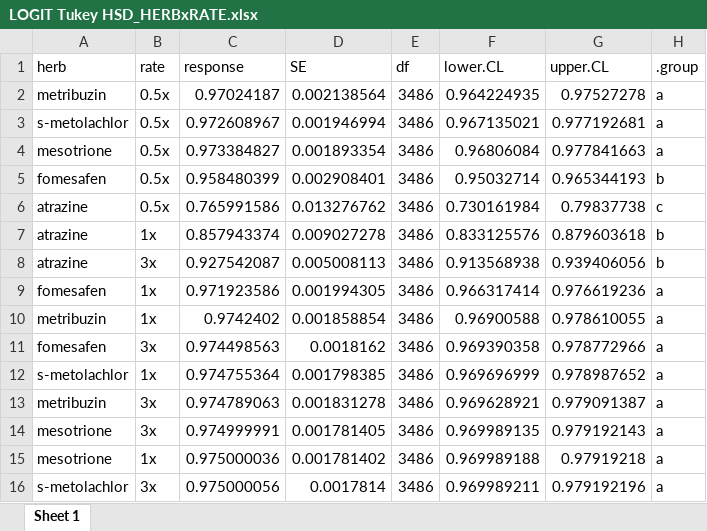
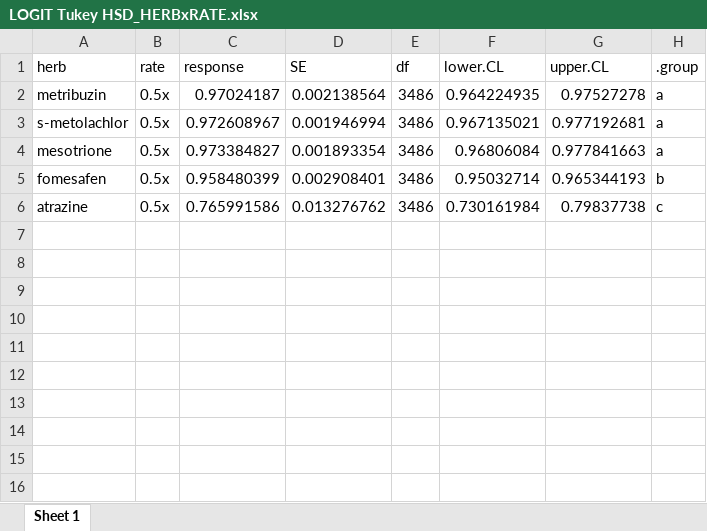
Before and after one commit to Wisc-Weeds/FFaleco, an Excel workbook: MS Projects/Waterhemp Resistance/Data Analysis - PRE/LOGIT Tukey HSD_HERBxRATE.xlsx, sheet Sheet 1, drawn as a sheet; values as stored, in another font and other column widths than the file's, no borders; the diff names each change by its address in the sheet, - before the commit and + after, or states it on an @@ line.

```diff
--- a/MS Projects/Waterhemp Resistance/Data Analysis - PRE/LOGIT Tukey HSD_HERBxRATE.xlsx (sheet Sheet 1)
+++ b/MS Projects/Waterhemp Resistance/Data Analysis - PRE/LOGIT Tukey HSD_HERBxRATE.xlsx (sheet Sheet 1)
@@ row 7 hidden: atrazine | 1x | 0.857943374 | 0.009027278 | 3486 | 0.833125576 | 0.879603618 | b @@
@@ row 8 hidden: atrazine | 3x | 0.927542087 | 0.005008113 | 3486 | 0.913568938 | 0.939406056 | b @@
@@ row 9 hidden: fomesafen | 1x | 0.971923586 | 0.001994305 | 3486 | 0.966317414 | 0.976619236 | a @@
@@ row 10 hidden: metribuzin | 1x | 0.9742402 | 0.001858854 | 3486 | 0.96900588 | 0.978610055 | a @@
@@ row 11 hidden: fomesafen | 3x | 0.974498563 | 0.0018162 | 3486 | 0.969390358 | 0.978772966 | a @@
@@ row 12 hidden: s-metolachlor | 1x | 0.974755364 | 0.001798385 | 3486 | 0.969696999 | 0.978987652 | a @@
@@ row 13 hidden: metribuzin | 3x | 0.974789063 | 0.001831278 | 3486 | 0.969628921 | 0.979091387 | a @@
@@ row 14 hidden: mesotrione | 3x | 0.974999991 | 0.001781405 | 3486 | 0.969989135 | 0.979192143 | a @@
@@ row 15 hidden: mesotrione | 1x | 0.975000036 | 0.001781402 | 3486 | 0.969989188 | 0.97919218 | a @@
@@ row 16 hidden: s-metolachlor | 3x | 0.975000056 | 0.0017814 | 3486 | 0.969989211 | 0.979192196 | a @@
```
Also changed, not shown: 2 other files.
